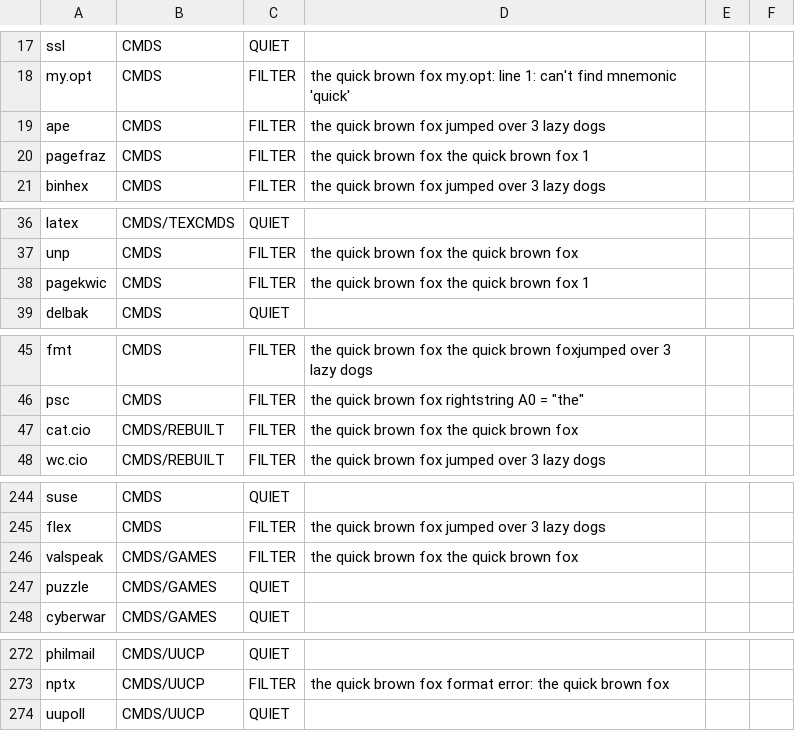
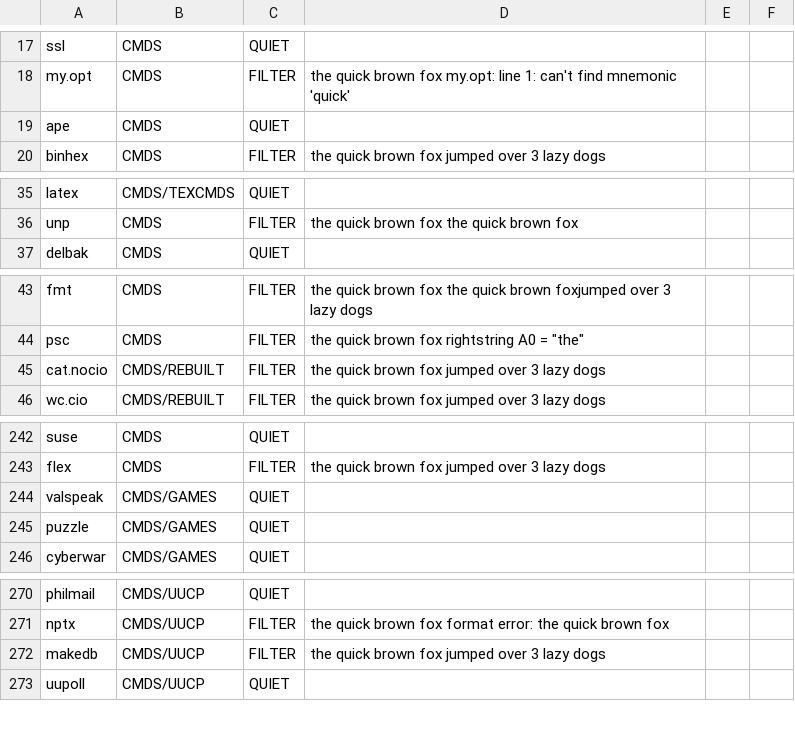
Before and after one commit to peacedudes/osk-freeware, a TSV file: notes/verify-filters.tsv, drawn as a sheet; only a part is shown, gaps mark what is left out; the diff covers the shown part only.

```diff
--- a/notes/verify-filters.tsv
+++ b/notes/verify-filters.tsv
@@ -18,4 +18,3 @@ ssl	CMDS	QUIET
 my.opt	CMDS	FILTER	the quick brown fox my.opt: line 1: can't find mnemonic 'quick'
-ape	CMDS	FILTER	the quick brown fox jumped over 3 lazy dogs
-pagefraz	CMDS	FILTER	the quick brown fox the quick brown fox 1
+ape	CMDS	QUIET	
 binhex	CMDS	FILTER	the quick brown fox jumped over 3 lazy dogs
@@ -37,3 +36,2 @@ latex	CMDS/TEXCMDS	QUIET
 unp	CMDS	FILTER	the quick brown fox the quick brown fox
-pagekwic	CMDS	FILTER	the quick brown fox the quick brown fox 1
 delbak	CMDS	QUIET	
@@ -46,3 +44,3 @@ fmt	CMDS	FILTER	the quick brown fox the quick brown foxjumped over 3 lazy dogs
 psc	CMDS	FILTER	the quick brown fox rightstring A0 = "the"
-cat.cio	CMDS/REBUILT	FILTER	the quick brown fox the quick brown fox
+cat.nocio	CMDS/REBUILT	FILTER	the quick brown fox jumped over 3 lazy dogs
 wc.cio	CMDS/REBUILT	FILTER	the quick brown fox jumped over 3 lazy dogs
@@ -245,3 +243,3 @@ suse	CMDS	QUIET
 flex	CMDS	FILTER	the quick brown fox jumped over 3 lazy dogs
-valspeak	CMDS/GAMES	FILTER	the quick brown fox the quick brown fox
+valspeak	CMDS/GAMES	QUIET	
 puzzle	CMDS/GAMES	QUIET	
@@ -273,2 +271,3 @@ philmail	CMDS/UUCP	QUIET
 nptx	CMDS/UUCP	FILTER	the quick brown fox format error: the quick brown fox
+makedb	CMDS/UUCP	FILTER	the quick brown fox jumped over 3 lazy dogs
 uupoll	CMDS/UUCP	QUIET	
```
Also changed, not shown: 1 edited cell elsewhere in this file, notes/verify-bare.tsv, notes/verify-final.tsv, 3 other files.
